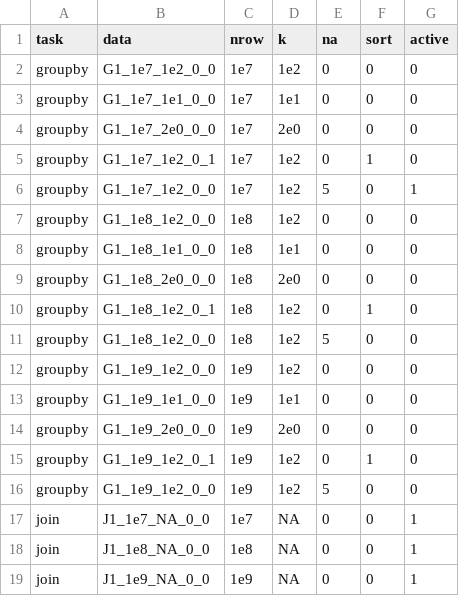
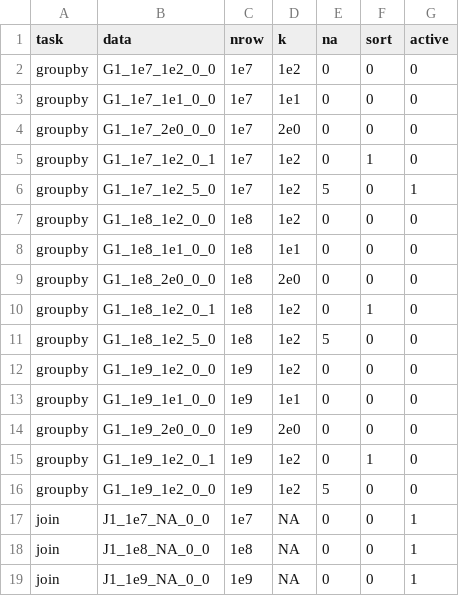
Before and after one commit to h2oai/db-benchmark, a CSV file: _control/data.csv, drawn as a sheet.

```diff
--- a/_control/data.csv
+++ b/_control/data.csv
@@ -5,3 +5,3 @@ groupby,G1_1e7_2e0_0_0,1e7,2e0,0,0,0
 groupby,G1_1e7_1e2_0_1,1e7,1e2,0,1,0
-groupby,G1_1e7_1e2_0_0,1e7,1e2,5,0,1
+groupby,G1_1e7_1e2_5_0,1e7,1e2,5,0,1
 groupby,G1_1e8_1e2_0_0,1e8,1e2,0,0,0
@@ -10,3 +10,3 @@ groupby,G1_1e8_2e0_0_0,1e8,2e0,0,0,0
 groupby,G1_1e8_1e2_0_1,1e8,1e2,0,1,0
-groupby,G1_1e8_1e2_0_0,1e8,1e2,5,0,0
+groupby,G1_1e8_1e2_5_0,1e8,1e2,5,0,0
 groupby,G1_1e9_1e2_0_0,1e9,1e2,0,0,0
```
Also changed, not shown: 1 other file.
